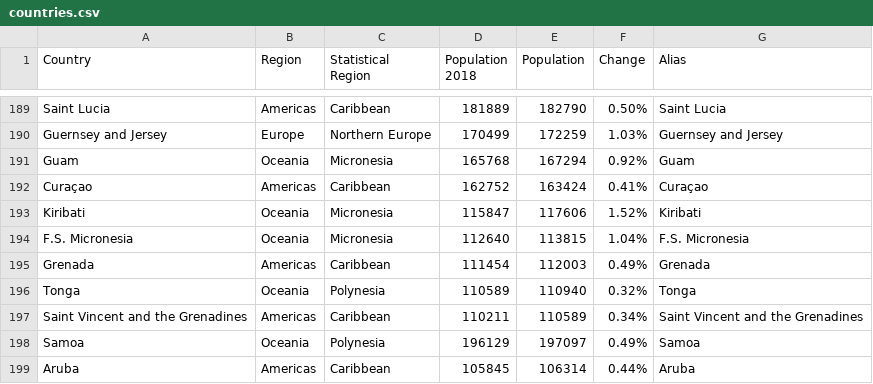
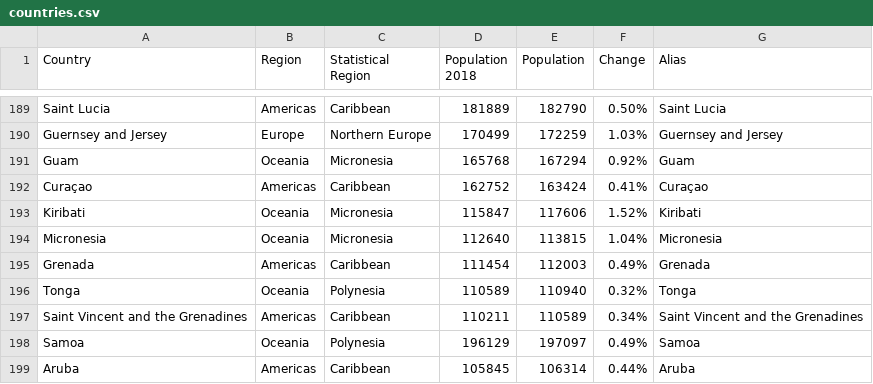
Before and after one commit to paulmz1/covid19, a CSV file: dashboard_app/config/countries.csv, drawn as a sheet; only a part is shown, gaps mark what is left out.

Commit message:
V2020.02.19 Fixed config data

```diff
--- a/dashboard_app/config/countries.csv
+++ b/dashboard_app/config/countries.csv
@@ -193,3 +193,3 @@ Curaçao,Americas,Caribbean,162752,163424,0.41%,Curaçao
 Kiribati,Oceania,Micronesia,115847,117606,1.52%,Kiribati
-F.S. Micronesia,Oceania,Micronesia,112640,113815,1.04%,F.S. Micronesia
+Micronesia,Oceania,Micronesia,112640,113815,1.04%,Micronesia
 Grenada,Americas,Caribbean,111454,112003,0.49%,Grenada
```
Also changed, not shown: 1 other file.
